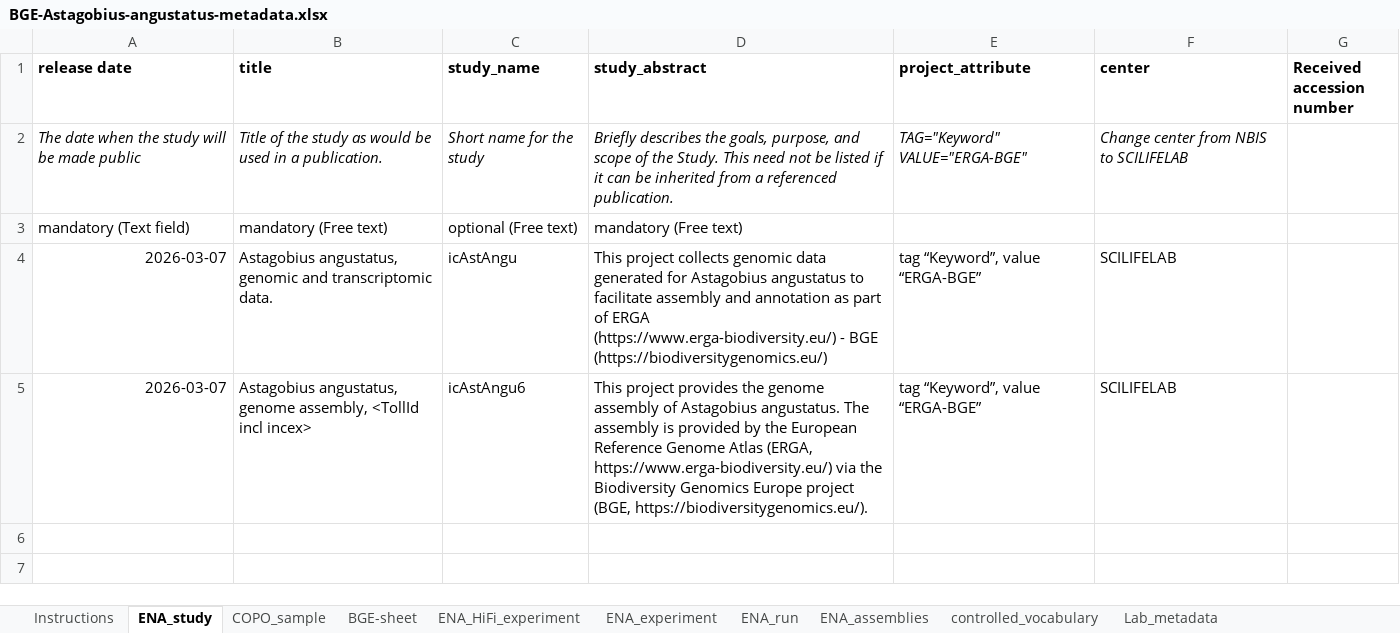
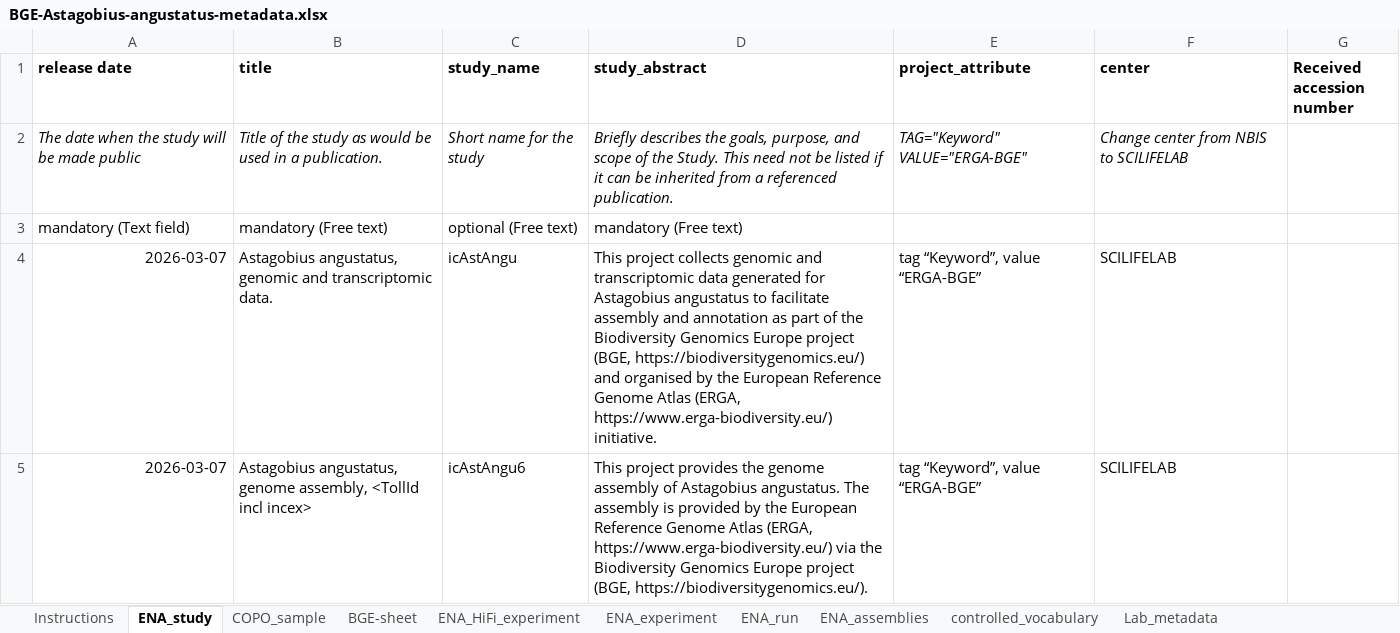
Before and after one commit to NBISweden/data-submission-documentation, an Excel workbook: ENA/BGE-Astagobius-angustatus/data/BGE-Astagobius-angustatus-metadata.xlsx, sheet ENA_study, drawn as a sheet; values as stored, in another font and other column widths than the file's, no borders; charts and pictures not drawn; the diff names each change by its address in the sheet, - before the commit and + after, or states it on an @@ line.

Commit message:
Submission of astagobius

```diff
--- a/ENA/BGE-Astagobius-angustatus/data/BGE-Astagobius-angustatus-metadata.xlsx (sheet ENA_study)
+++ b/ENA/BGE-Astagobius-angustatus/data/BGE-Astagobius-angustatus-metadata.xlsx (sheet ENA_study)
-D4 (study_abstract): …collects genomic data generated for Astagobius angustatus to facilitate assembly and annotation as part of ERGA (https://www.erga-biodiversity.eu/) - BGE (https://biodiversitygenomics.eu/)
+D4 (study_abstract): …collects genomic and transcriptomic data generated for Astagobius angustatus to facilitate assembly and annotation as part of the Biodiversity Genomics Europe project (BGE, https://biodiversitygenomics.eu/) and organised by the European Reference Genome Atlas (ERGA, https://www.erga-biodiversity.eu/) initiative.
```
Also changed, not shown: sheet BGE-sheet, sheet ENA_HiFi_experiment, 5 other files.
